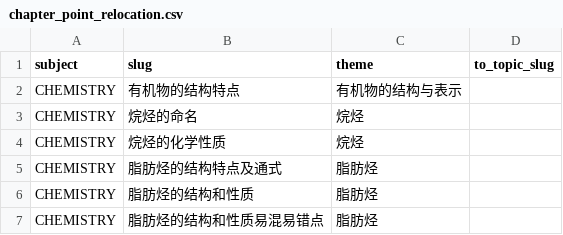
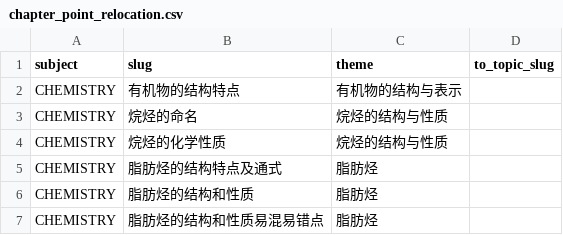
Before and after one commit to tianshantingyun-lab/smart-mistake-book, a CSV file: tools/kb_build/tables/chapter_point_relocation.csv, drawn as a sheet; only a part is shown.

```diff
--- a/tools/kb_build/tables/chapter_point_relocation.csv
+++ b/tools/kb_build/tables/chapter_point_relocation.csv
@@ -2,4 +2,4 @@ subject,slug,theme,to_topic_slug
 CHEMISTRY,有机物的结构特点,有机物的结构与表示,
-CHEMISTRY,烷烃的命名,烷烃,
-CHEMISTRY,烷烃的化学性质,烷烃,
+CHEMISTRY,烷烃的命名,烷烃的结构与性质,
+CHEMISTRY,烷烃的化学性质,烷烃的结构与性质,
 CHEMISTRY,脂肪烃的结构特点及通式,脂肪烃,
```
Also changed, not shown: tools/kb_build/tables/topic_rename.csv, 7 other files.
